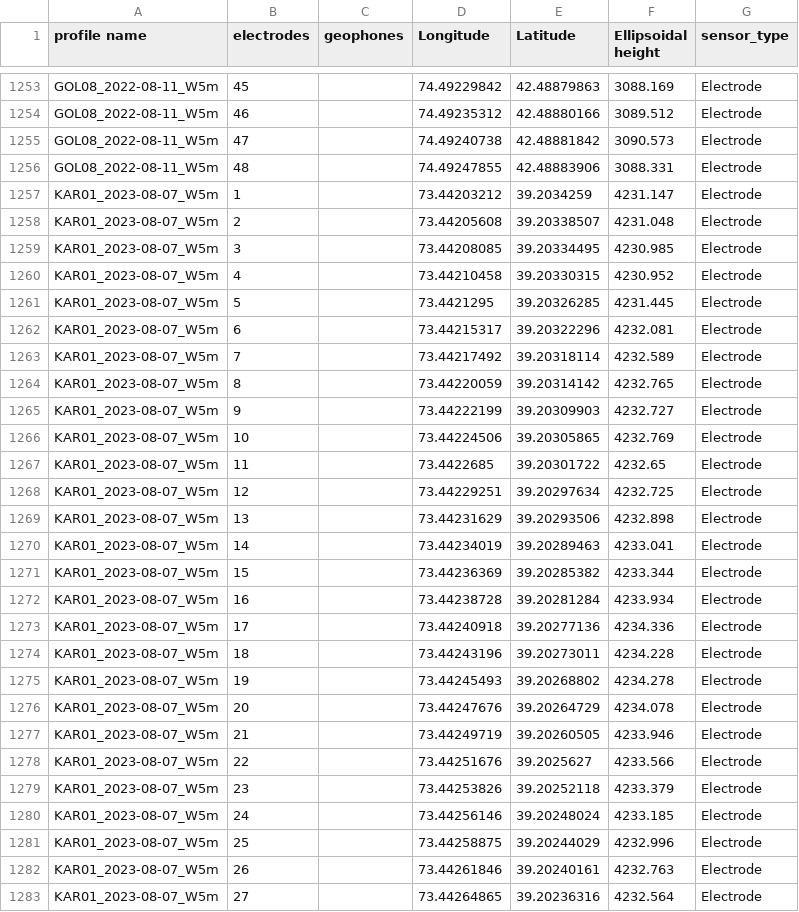
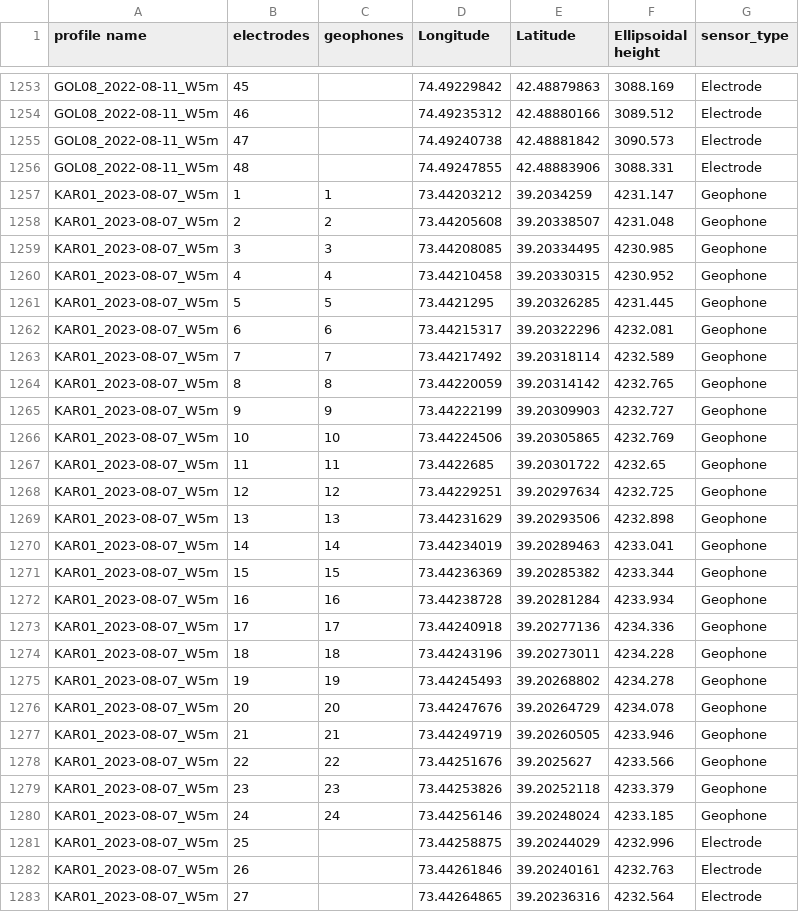
Before and after one commit to tamsima/central-asia-permafrost-geophysics, a CSV file: data/geophysics/profile_coordinates_topo/ALL_PROFILES_master.csv, drawn as a sheet; only a part is shown, gaps mark what is left out; the diff covers the shown part only.

```diff
--- a/data/geophysics/profile_coordinates_topo/ALL_PROFILES_master.csv
+++ b/data/geophysics/profile_coordinates_topo/ALL_PROFILES_master.csv
@@ -1256,26 +1256,26 @@ GOL08_2022-08-11_W5m,47,,74.49240738,42.48881842,3090.573,Electrode
 GOL08_2022-08-11_W5m,48,,74.49247855,42.48883906,3088.331,Electrode
-KAR01_2023-08-07_W5m,1,,73.44203212,39.2034259,4231.147,Electrode
-KAR01_2023-08-07_W5m,2,,73.44205608,39.20338507,4231.048,Electrode
-KAR01_2023-08-07_W5m,3,,73.44208085,39.20334495,4230.985,Electrode
-KAR01_2023-08-07_W5m,4,,73.44210458,39.20330315,4230.952,Electrode
-KAR01_2023-08-07_W5m,5,,73.4421295,39.20326285,4231.445,Electrode
-KAR01_2023-08-07_W5m,6,,73.44215317,39.20322296,4232.081,Electrode
-KAR01_2023-08-07_W5m,7,,73.44217492,39.20318114,4232.589,Electrode
-KAR01_2023-08-07_W5m,8,,73.44220059,39.20314142,4232.765,Electrode
-KAR01_2023-08-07_W5m,9,,73.44222199,39.20309903,4232.727,Electrode
-KAR01_2023-08-07_W5m,10,,73.44224506,39.20305865,4232.769,Electrode
-KAR01_2023-08-07_W5m,11,,73.4422685,39.20301722,4232.65,Electrode
-KAR01_2023-08-07_W5m,12,,73.44229251,39.20297634,4232.725,Electrode
-KAR01_2023-08-07_W5m,13,,73.44231629,39.20293506,4232.898,Electrode
-KAR01_2023-08-07_W5m,14,,73.44234019,39.20289463,4233.041,Electrode
-KAR01_2023-08-07_W5m,15,,73.44236369,39.20285382,4233.344,Electrode
-KAR01_2023-08-07_W5m,16,,73.44238728,39.20281284,4233.934,Electrode
-KAR01_2023-08-07_W5m,17,,73.44240918,39.20277136,4234.336,Electrode
-KAR01_2023-08-07_W5m,18,,73.44243196,39.20273011,4234.228,Electrode
-KAR01_2023-08-07_W5m,19,,73.44245493,39.20268802,4234.278,Electrode
-KAR01_2023-08-07_W5m,20,,73.44247676,39.20264729,4234.078,Electrode
-KAR01_2023-08-07_W5m,21,,73.44249719,39.20260505,4233.946,Electrode
-KAR01_2023-08-07_W5m,22,,73.44251676,39.2025627,4233.566,Electrode
-KAR01_2023-08-07_W5m,23,,73.44253826,39.20252118,4233.379,Electrode
-KAR01_2023-08-07_W5m,24,,73.44256146,39.20248024,4233.185,Electrode
+KAR01_2023-08-07_W5m,1,1,73.44203212,39.2034259,4231.147,Geophone
+KAR01_2023-08-07_W5m,2,2,73.44205608,39.20338507,4231.048,Geophone
+KAR01_2023-08-07_W5m,3,3,73.44208085,39.20334495,4230.985,Geophone
+KAR01_2023-08-07_W5m,4,4,73.44210458,39.20330315,4230.952,Geophone
+KAR01_2023-08-07_W5m,5,5,73.4421295,39.20326285,4231.445,Geophone
+KAR01_2023-08-07_W5m,6,6,73.44215317,39.20322296,4232.081,Geophone
+KAR01_2023-08-07_W5m,7,7,73.44217492,39.20318114,4232.589,Geophone
+KAR01_2023-08-07_W5m,8,8,73.44220059,39.20314142,4232.765,Geophone
+KAR01_2023-08-07_W5m,9,9,73.44222199,39.20309903,4232.727,Geophone
+KAR01_2023-08-07_W5m,10,10,73.44224506,39.20305865,4232.769,Geophone
+KAR01_2023-08-07_W5m,11,11,73.4422685,39.20301722,4232.65,Geophone
+KAR01_2023-08-07_W5m,12,12,73.44229251,39.20297634,4232.725,Geophone
+KAR01_2023-08-07_W5m,13,13,73.44231629,39.20293506,4232.898,Geophone
+KAR01_2023-08-07_W5m,14,14,73.44234019,39.20289463,4233.041,Geophone
+KAR01_2023-08-07_W5m,15,15,73.44236369,39.20285382,4233.344,Geophone
+KAR01_2023-08-07_W5m,16,16,73.44238728,39.20281284,4233.934,Geophone
+KAR01_2023-08-07_W5m,17,17,73.44240918,39.20277136,4234.336,Geophone
+KAR01_2023-08-07_W5m,18,18,73.44243196,39.20273011,4234.228,Geophone
+KAR01_2023-08-07_W5m,19,19,73.44245493,39.20268802,4234.278,Geophone
+KAR01_2023-08-07_W5m,20,20,73.44247676,39.20264729,4234.078,Geophone
+KAR01_2023-08-07_W5m,21,21,73.44249719,39.20260505,4233.946,Geophone
+KAR01_2023-08-07_W5m,22,22,73.44251676,39.2025627,4233.566,Geophone
+KAR01_2023-08-07_W5m,23,23,73.44253826,39.20252118,4233.379,Geophone
+KAR01_2023-08-07_W5m,24,24,73.44256146,39.20248024,4233.185,Geophone
 KAR01_2023-08-07_W5m,25,,73.44258875,39.20244029,4232.996,Electrode
```
Also changed, not shown: 3 removed rows elsewhere in this file, 1 other file.
